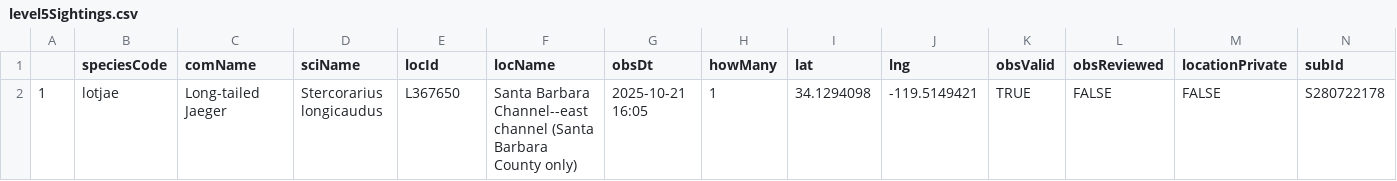
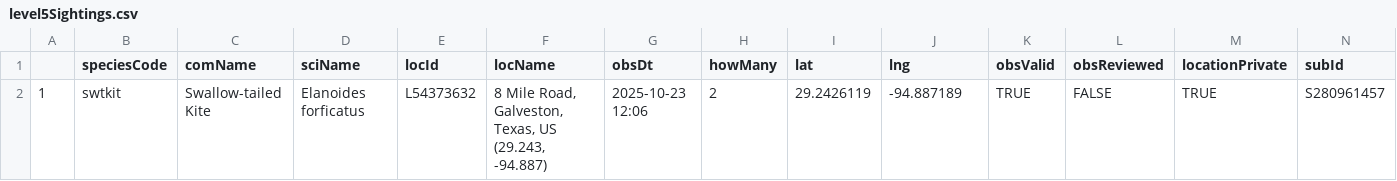
Before and after one commit to jsm425/BirdNerd, a CSV file: BirdSightingLists/level5Sightings.csv, drawn as a sheet.

```diff
--- a/BirdSightingLists/level5Sightings.csv
+++ b/BirdSightingLists/level5Sightings.csv
@@ -1,2 +1,2 @@
 "","speciesCode","comName","sciName","locId","locName","obsDt","howMany","lat","lng","obsValid","obsReviewed","locationPrivate","subId"
-"1","lotjae","Long-tailed Jaeger","Stercorarius longicaudus","L367650","Santa Barbara Channel--east channel (Santa Barbara County only)","2025-10-21 16:05",1,34.1294098,-119.5149421,TRUE,FALSE,FALSE,"S280722178"
+"1","swtkit","Swallow-tailed Kite","Elanoides forficatus","L54373632","8 Mile Road, Galveston, Texas, US (29.243, -94.887)","2025-10-23 12:06",2,29.2426119,-94.887189,TRUE,FALSE,TRUE,"S280961457"
```
Also changed, not shown: BirdSightingLists/level4Sightings.csv, 3 other files.
